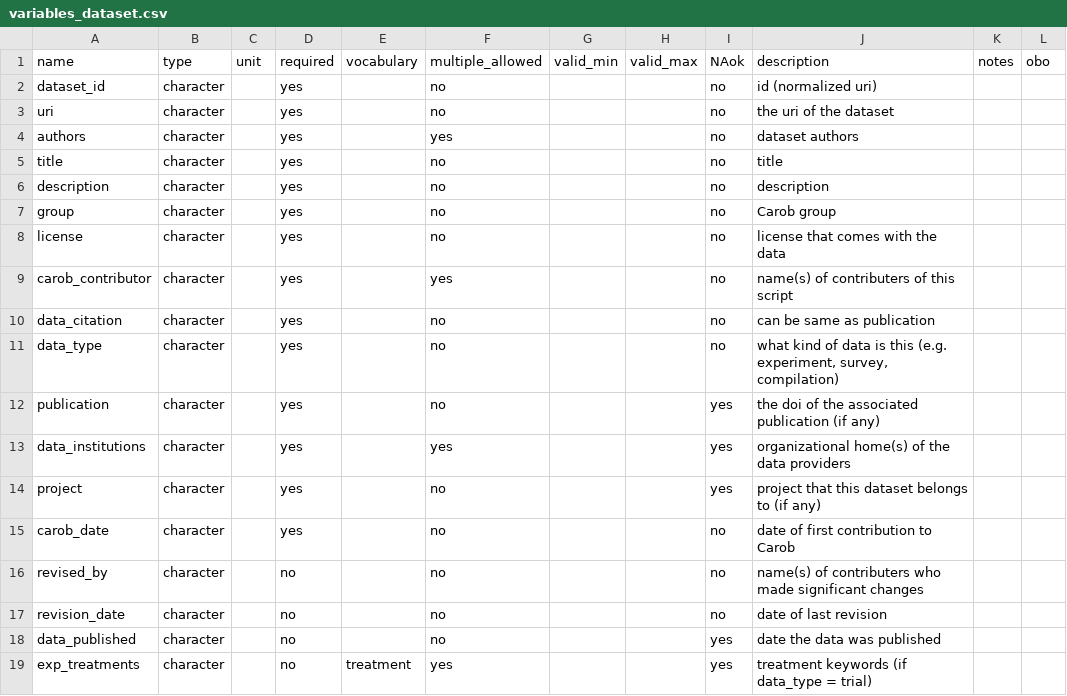
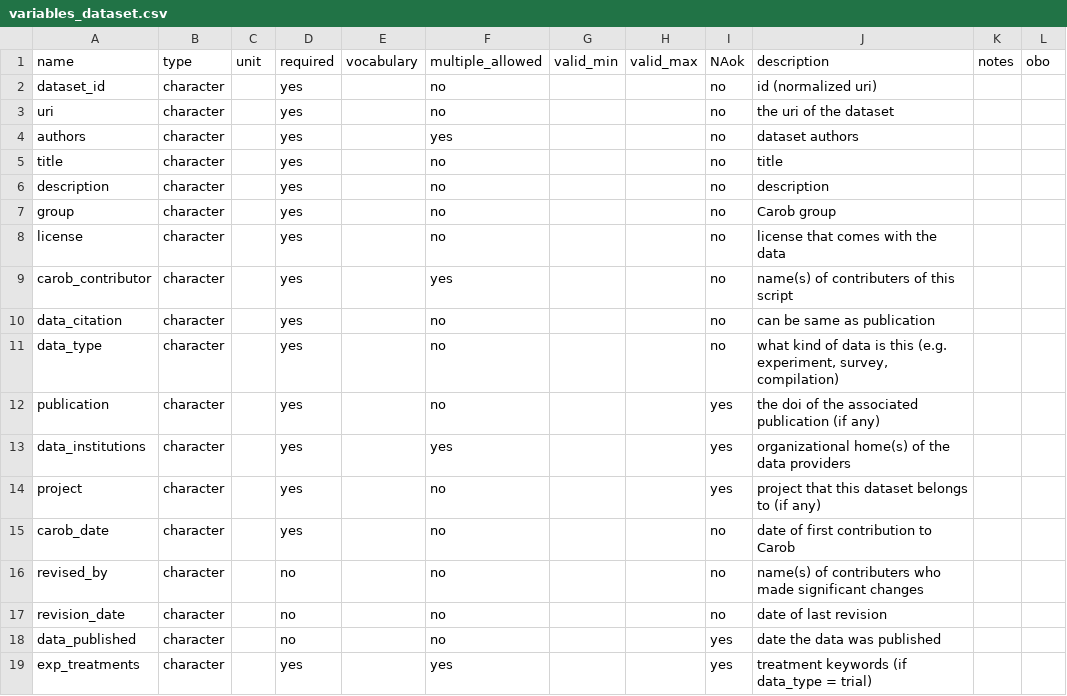
Before and after one commit to reagro/carob, a CSV file: terms/variables_dataset.csv, drawn as a sheet.

Commit message:
exp_treatment

```diff
--- a/terms/variables_dataset.csv
+++ b/terms/variables_dataset.csv
@@ -18,2 +18,2 @@ revision_date,character,,no,,no,,,no,date of last revision,,
 data_published,character,,no,,no,,,yes,date the data was published,,
-exp_treatments,character,,no,treatment,yes,,,yes,treatment keywords (if data_type = trial),,
+exp_treatments,character,,yes,,yes,,,yes,treatment keywords (if data_type = trial),,
```
Also changed, not shown: 23 other files.
